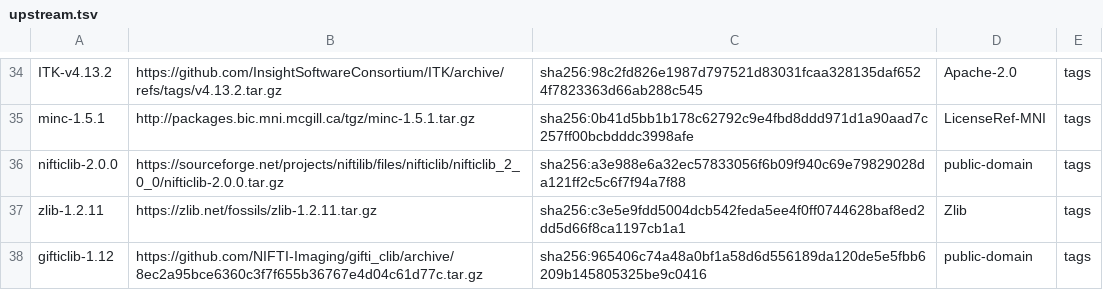
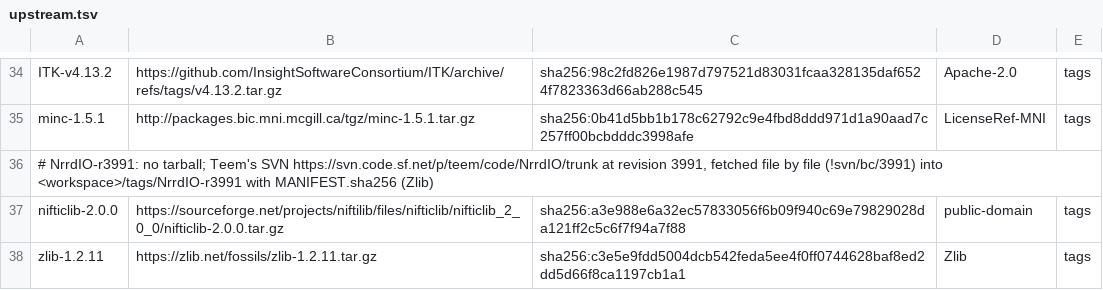
Before and after one commit to karellopez/larmorx, a TSV file: upstream.tsv, drawn as a sheet; only a part is shown, gaps mark what is left out; the shorter side is filled out with more unchanged rows; the diff names each change by its address in the sheet, - before the commit and + after, or states it on an @@ line.

Commit message:
FreeSurfer batch 16's handoff: track C relay 26's register rows (FS-518..FS-520, FS-761..FS-773) and section, the findings index row of nrrdio.md, NOTICE's NrrdIO entry widened to the reader (with its three companion copies), upstream.tsv's NrrdIO-r3991 comment; the register's counts (759 entries)

```diff
--- a/upstream.tsv
+++ b/upstream.tsv
+row 36: # NrrdIO-r3991: no tarball; Teem's SVN https://svn.code.sf.net/p/teem/code/NrrdIO/trunk at revision 3991, fetched file by file (!svn/bc/3991) into <workspace>/tags/NrrdIO-r3991 with MANIFEST.sha256 (Zlib)
```
Also changed, not shown: 6 other files.
